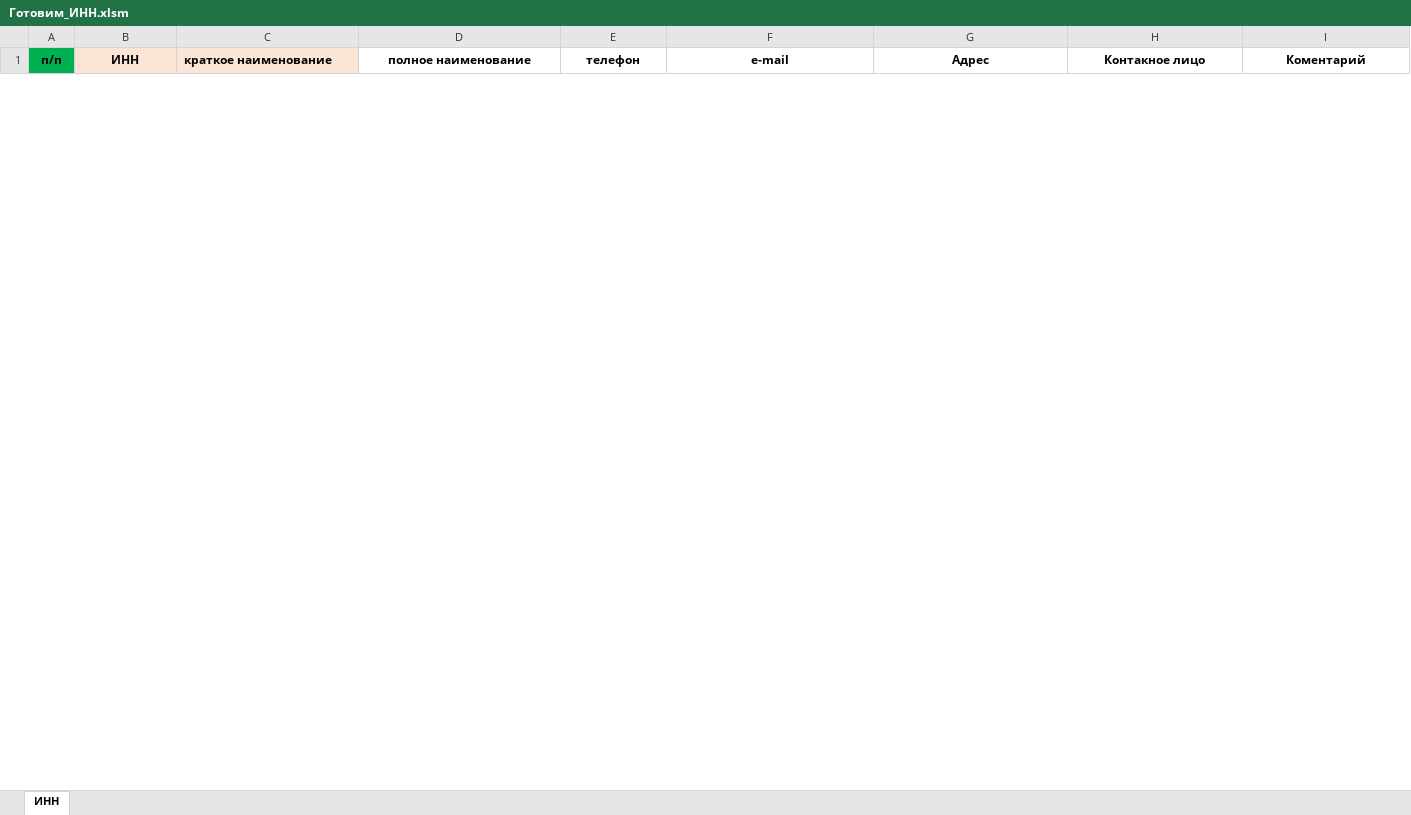
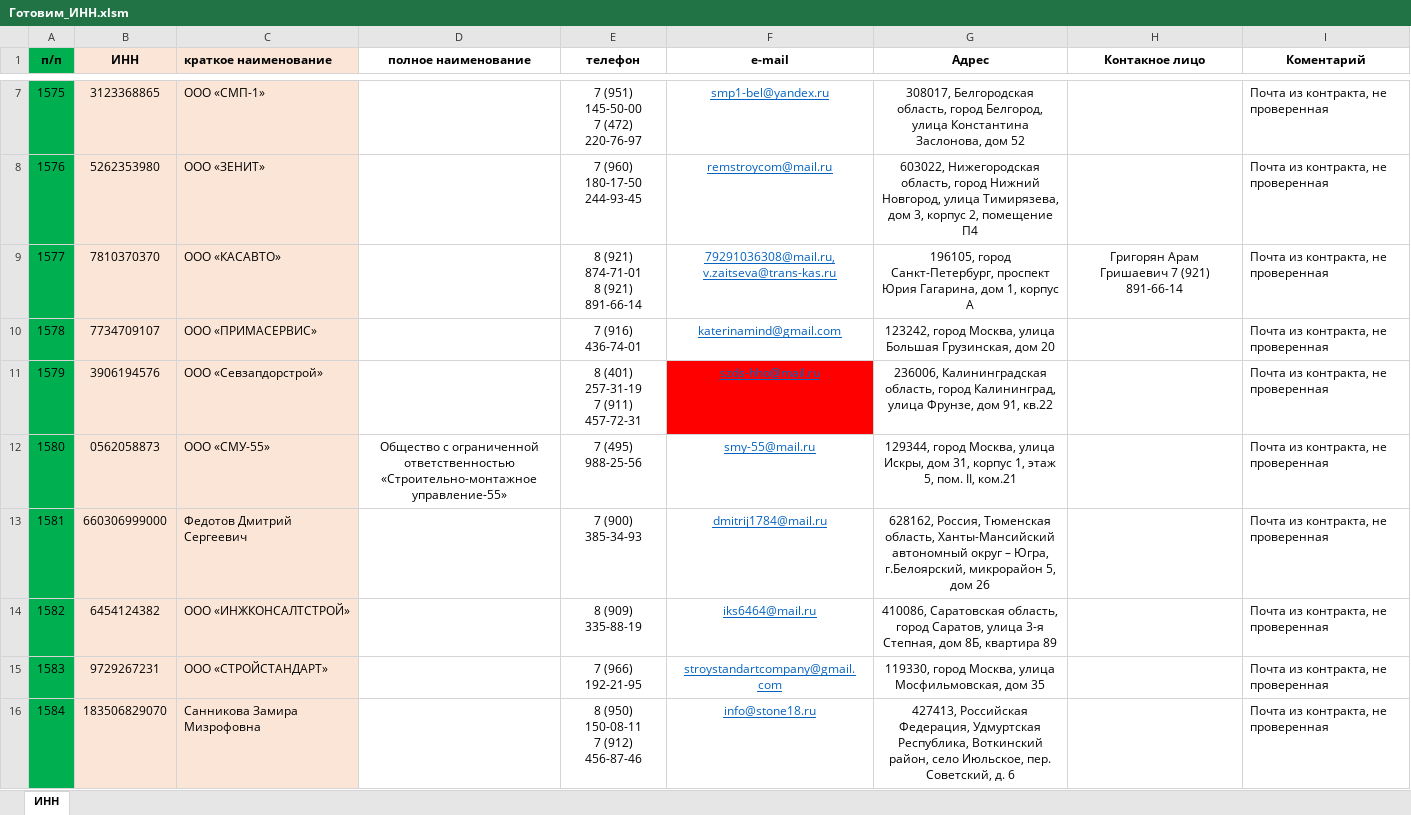
Before and after one commit to dizel007/TradeTable, an Excel workbook: Make_bd_form_excel/Готовим_ИНН.xlsm, sheet ИНН, drawn as a sheet; only a part is shown, gaps mark what is left out; values as stored, in another font and other column widths than the file's, no borders; charts and pictures and conditional formats not drawn; ↵ is a line break in a cell; the diff covers the shown part only; the diff names each change by its address in the sheet, - before the commit and + after, or states it on an @@ line.

```diff
--- a/Make_bd_form_excel/Готовим_ИНН.xlsm (sheet ИНН)
+++ b/Make_bd_form_excel/Готовим_ИНН.xlsm (sheet ИНН)
+row 7: 1575 | 3123368865 | ООО «СМП-1» |  | 7 (951) 145-50-00 ↵ 7 (472) 220-76-97 | smp1-bel@yandex.ru | 308017, Белгородская область, город Белгород, улица Константина Заслонова, дом 52 |  | Почта из контракта, не проверенная
+row 8: 1576 | 5262353980 | ООО «ЗЕНИТ» |  | 7 (960) 180-17-50 ↵ 244-93-45 | remstroycom@mail.ru | 603022, Нижегородская область, город Нижний Новгород, улица Тимирязева, дом 3, корпус 2, помещение П4 |  | Почта из контракта, не проверенная
+row 9: 1577 | 7810370370 | ООО «КАСАВТО» |  | 8 (921) 874-71-01 ↵ 8 (921) 891-66-14 | 79291036308@mail.ru, v.zaitseva@trans-kas.ru | 196105, город Санкт-Петербург, проспект Юрия Гагарина, дом 1, корпус А | Григорян Арам Гришаевич 7 (921) 891-66-14 | Почта из контракта, не проверенная
+row 10: 1578 | 7734709107 | ООО «ПРИМАСЕРВИС» |  | 7 (916) 436-74-01 | katerinamind@gmail.com | 123242, город Москва, улица Большая Грузинская, дом 20 |  | Почта из контракта, не проверенная
+row 11: 1579 | 3906194576 | ООО «Севзапдорстрой» |  | 8 (401) 257-31-19 ↵ 7 (911) 457-72-31 | szds-hho@mail.ru | 236006, Калининградская область, город Калининград, улица Фрунзе, дом 91, кв.22 |  | Почта из контракта, не проверенная
+row 12: 1580 | 0562058873 | ООО «СМУ-55» | Общество с ограниченной ответственностью «Строительно-монтажное управление-55» | 7 (495) 988-25-56 | smy-55@mail.ru | 129344, город Москва, улица Искры, дом 31, корпус 1, этаж 5, пом. II, ком.21 |  | Почта из контракта, не проверенная
+row 13: 1581 | 660306999000 | Федотов Дмитрий Сергеевич |  | 7 (900) 385-34-93 | dmitrij1784@mail.ru | 628162, Россия, Тюменская область, Ханты-Мансийский автономный округ – Югра, г.Белоярский, микрорайон 5, дом 26 |  | Почта из контракта, не проверенная
+row 14: 1582 | 6454124382 | ООО «ИНЖКОНСАЛТСТРОЙ» |  | 8 (909) 335-88-19 | iks6464@mail.ru | 410086, Саратовская область, город Саратов, улица 3-я Степная, дом 8Б, квартира 89 |  | Почта из контракта, не проверенная
+row 15: 1583 | 9729267231 | ООО «СТРОЙСТАНДАРТ» |  | 7 (966) 192-21-95 | stroystandartcompany@gmail.com | 119330, город Москва, улица Мосфильмовская, дом 35 |  | Почта из контракта, не проверенная
+row 16: 1584 | 183506829070 | Санникова Замира Мизрофовна |  | 8 (950) 150-08-11 ↵ 7 (912) 456-87-46 | info@stone18.ru | 427413, Российская Федерация, Удмуртская Республика, Воткинский район, село Июльское, пер. Советский, д. 6 |  | Почта из контракта, не проверенная
```
Also changed, not shown: 5 added rows and 4 removed rows elsewhere in this sheet, Make_bd_form_excel/Готовим БД.xlsm, 4 other files.
